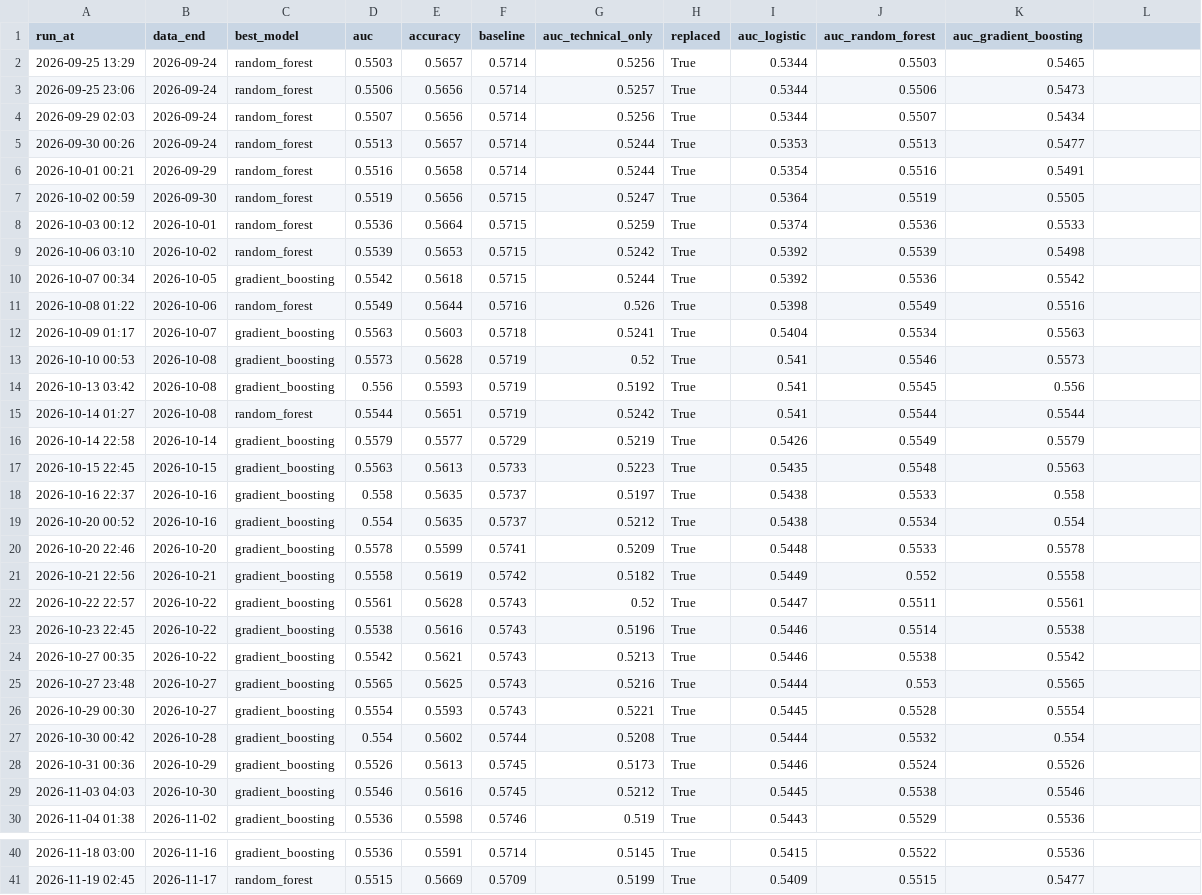
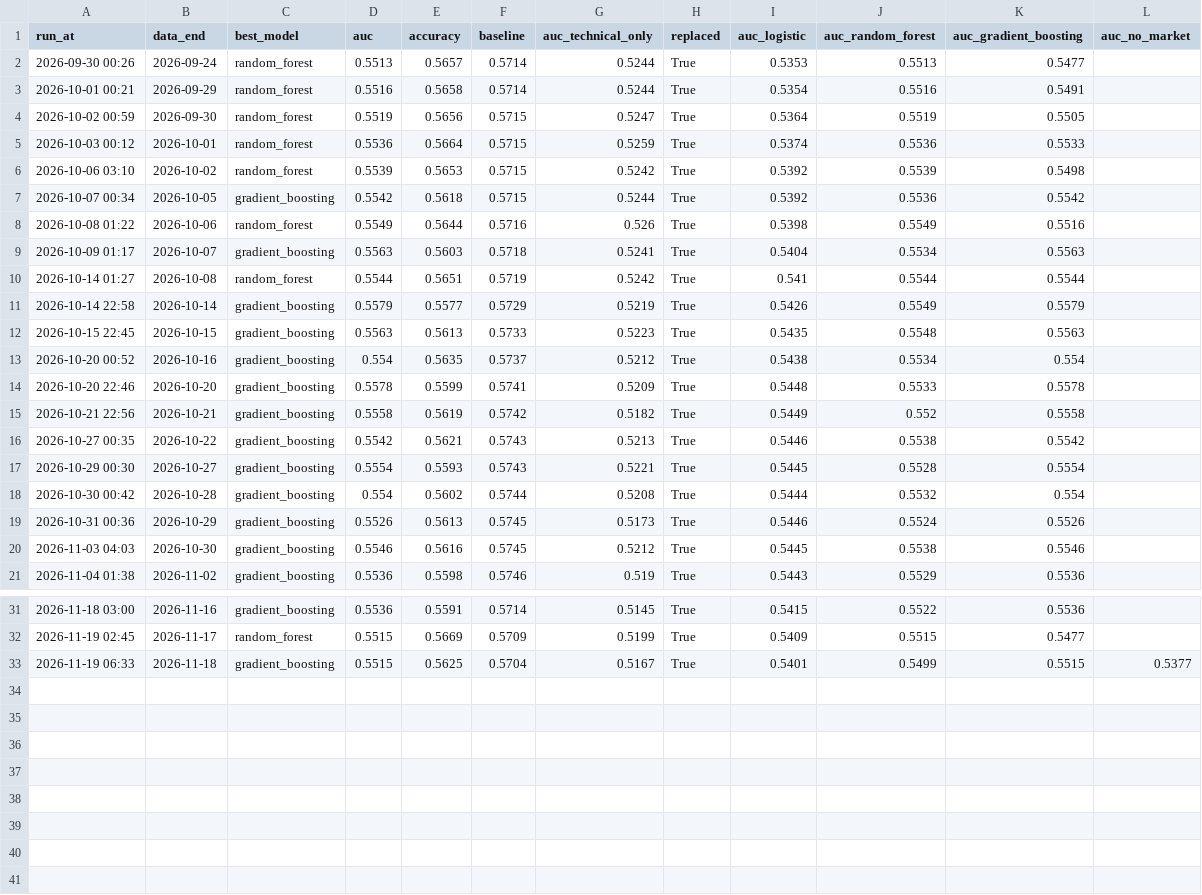
Before and after one commit to minghan5487/ML, a CSV file: reports/history.csv, drawn as a sheet; only a part is shown, gaps mark what is left out; removed rows and columns are numbered as before the commit, all else as after; the diff names each change by its address in the sheet, - before the commit and + after, or states it on an @@ line.

```diff
--- a/reports/history.csv
+++ b/reports/history.csv
-L1: (empty)
+L1: auc_no_market
-row 2: 2026-09-25 13:29 | 2026-09-24 | random_forest | 0.5503 | 0.5657 | 0.5714 | 0.5256 | True | 0.5344 | 0.5503 | 0.5465
-row 3: 2026-09-25 23:06 | 2026-09-24 | random_forest | 0.5506 | 0.5656 | 0.5714 | 0.5257 | True | 0.5344 | 0.5506 | 0.5473
-row 4: 2026-09-29 02:03 | 2026-09-24 | random_forest | 0.5507 | 0.5656 | 0.5714 | 0.5256 | True | 0.5344 | 0.5507 | 0.5434
-row 13: 2026-10-10 00:53 | 2026-10-08 | gradient_boosting | 0.5573 | 0.5628 | 0.5719 | 0.52 | True | 0.541 | 0.5546 | 0.5573
-row 14: 2026-10-13 03:42 | 2026-10-08 | gradient_boosting | 0.556 | 0.5593 | 0.5719 | 0.5192 | True | 0.541 | 0.5545 | 0.556
-row 18: 2026-10-16 22:37 | 2026-10-16 | gradient_boosting | 0.558 | 0.5635 | 0.5737 | 0.5197 | True | 0.5438 | 0.5533 | 0.558
-row 22: 2026-10-22 22:57 | 2026-10-22 | gradient_boosting | 0.5561 | 0.5628 | 0.5743 | 0.52 | True | 0.5447 | 0.5511 | 0.5561
-row 23: 2026-10-23 22:45 | 2026-10-22 | gradient_boosting | 0.5538 | 0.5616 | 0.5743 | 0.5196 | True | 0.5446 | 0.5514 | 0.5538
-row 25: 2026-10-27 23:48 | 2026-10-27 | gradient_boosting | 0.5565 | 0.5625 | 0.5743 | 0.5216 | True | 0.5444 | 0.553 | 0.5565
+row 33: 2026-11-19 06:33 | 2026-11-18 | gradient_boosting | 0.5515 | 0.5625 | 0.5704 | 0.5167 | True | 0.5401 | 0.5499 | 0.5515 | 0.5377
```
Also changed, not shown: reports/folds.csv, reports/importance.csv, 3 other files.
